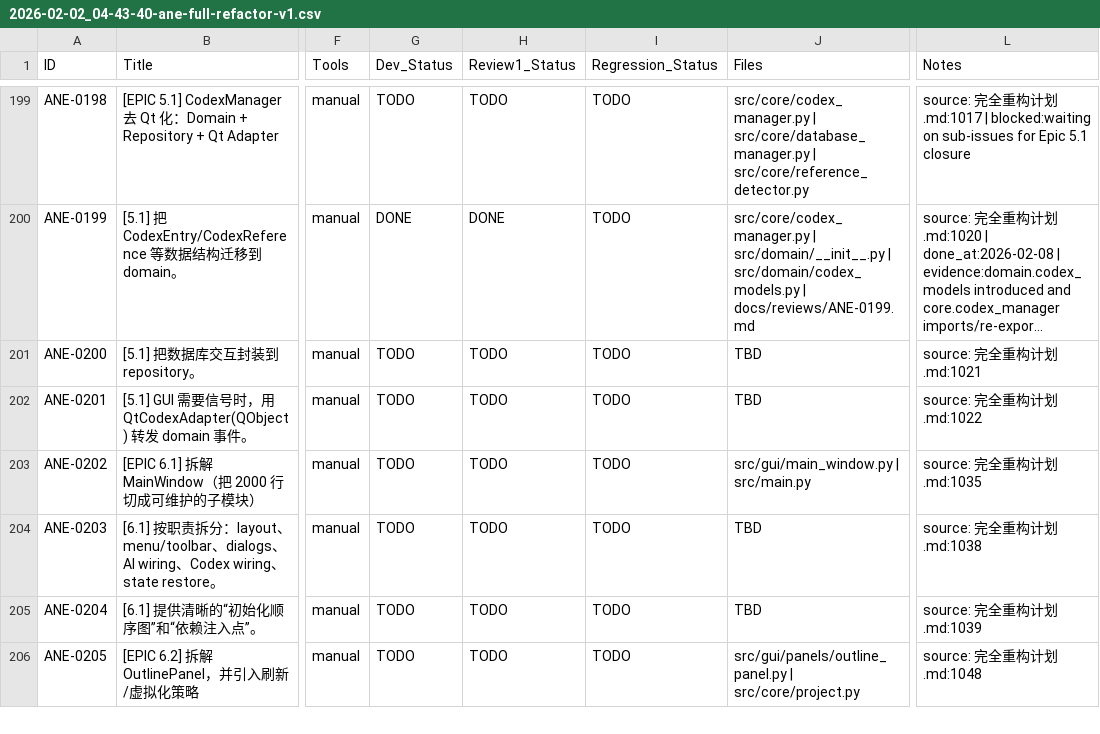
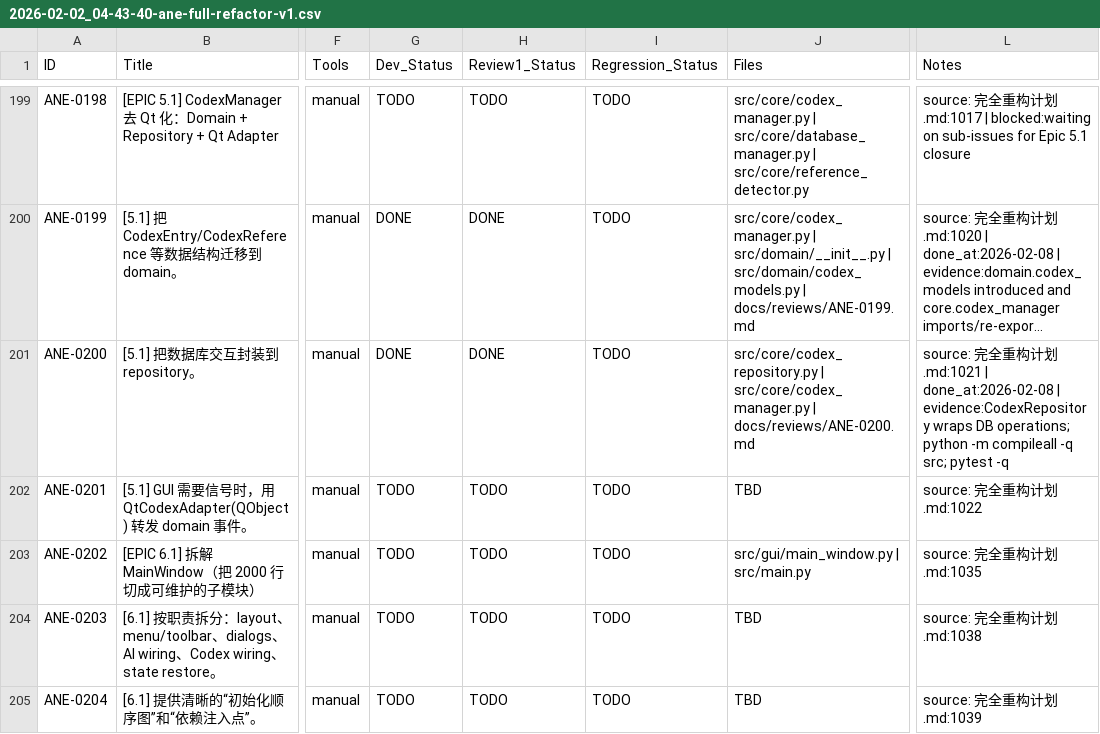
Before and after one commit to inliver233/Ai-Novel-Editor, a CSV file: issues/2026-02-02_04-43-40-ane-full-refactor-v1.csv, drawn as a sheet; only a part is shown, gaps mark what is left out; the shorter side is filled out with more unchanged rows; long unchanged cells end in …; the diff names each change by its address in the sheet, - before the commit and + after, or states it on an @@ line.

Commit message:
[ANE-0200] [5.1] 把数据库交互封装到 repository。

```diff
--- a/issues/2026-02-02_04-43-40-ane-full-refactor-v1.csv
+++ b/issues/2026-02-02_04-43-40-ane-full-refactor-v1.csv
-G201 (Dev_Status): TODO
+G201 (Dev_Status): DONE
-H201 (Review1_Status): TODO
+H201 (Review1_Status): DONE
-J201 (Files): TBD
+J201 (Files): src/core/codex_repository.py | src/core/codex_manager.py | docs/reviews/ANE-0200.md
-L201 (Notes): …划.md:1021
+L201 (Notes): …划.md:1021 | done_at:2026-02-08 | evidence:CodexRepository wraps DB operations; python -m compileall -q src; pytest -q
```
Also changed, not shown: 3 other files.
